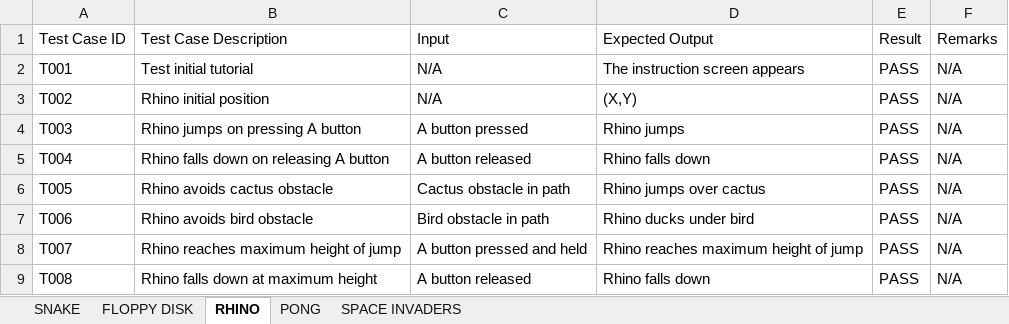
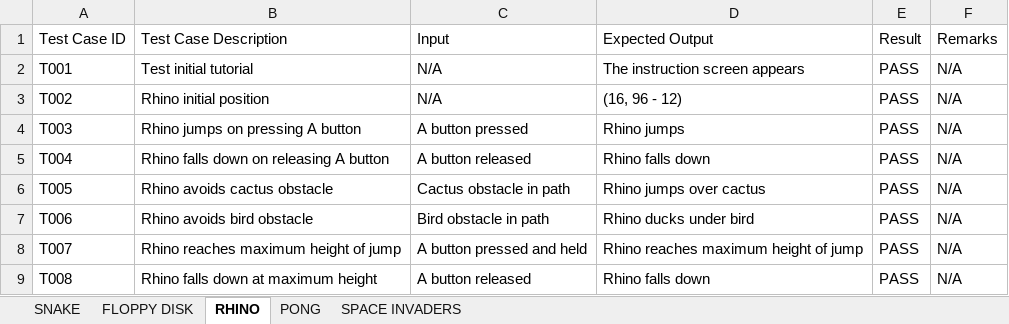
Before and after one commit to chaudhry0/Nintondo, an Excel workbook: Documentation/testing.xlsx, sheet RHINO, drawn as a sheet; only a part is shown; values as stored, in another font and other column widths than the file's, no borders; table styles not drawn; the diff names each change by its address in the sheet, - before the commit and + after, or states it on an @@ line.

```diff
--- a/Documentation/testing.xlsx (sheet RHINO)
+++ b/Documentation/testing.xlsx (sheet RHINO)
-D3 (Expected Output): (X,Y)
+D3 (Expected Output): (16, 96 - 12)
```
Also changed, not shown: sheet PONG, sheet SNAKE.
